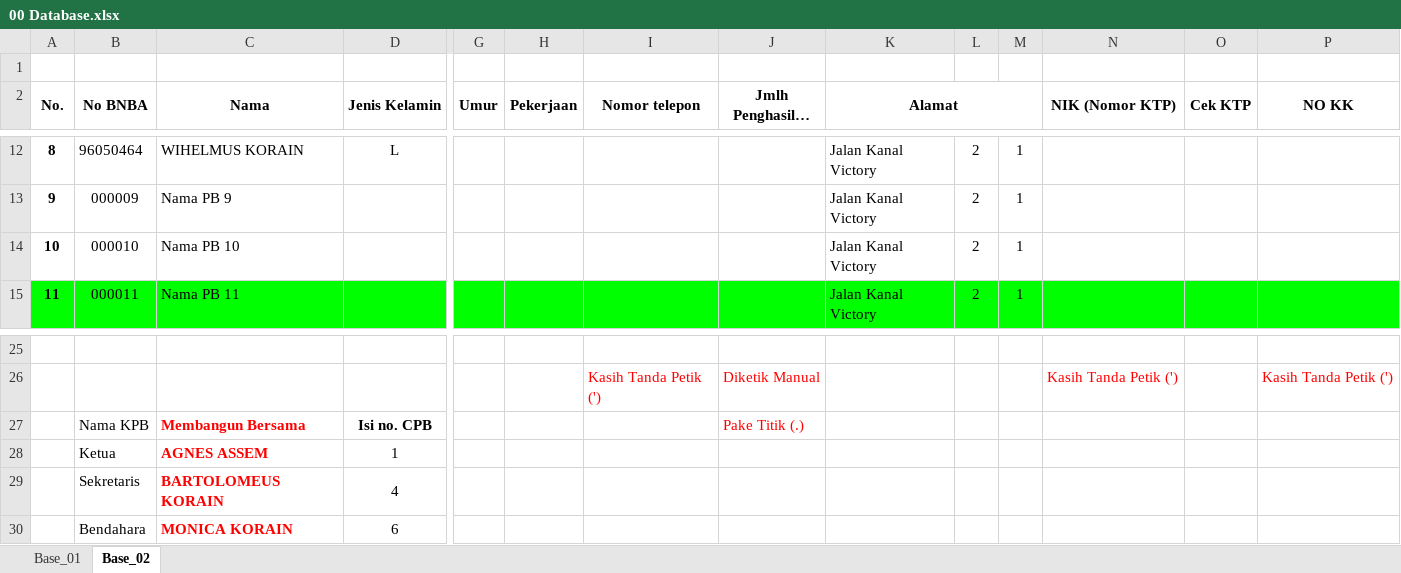
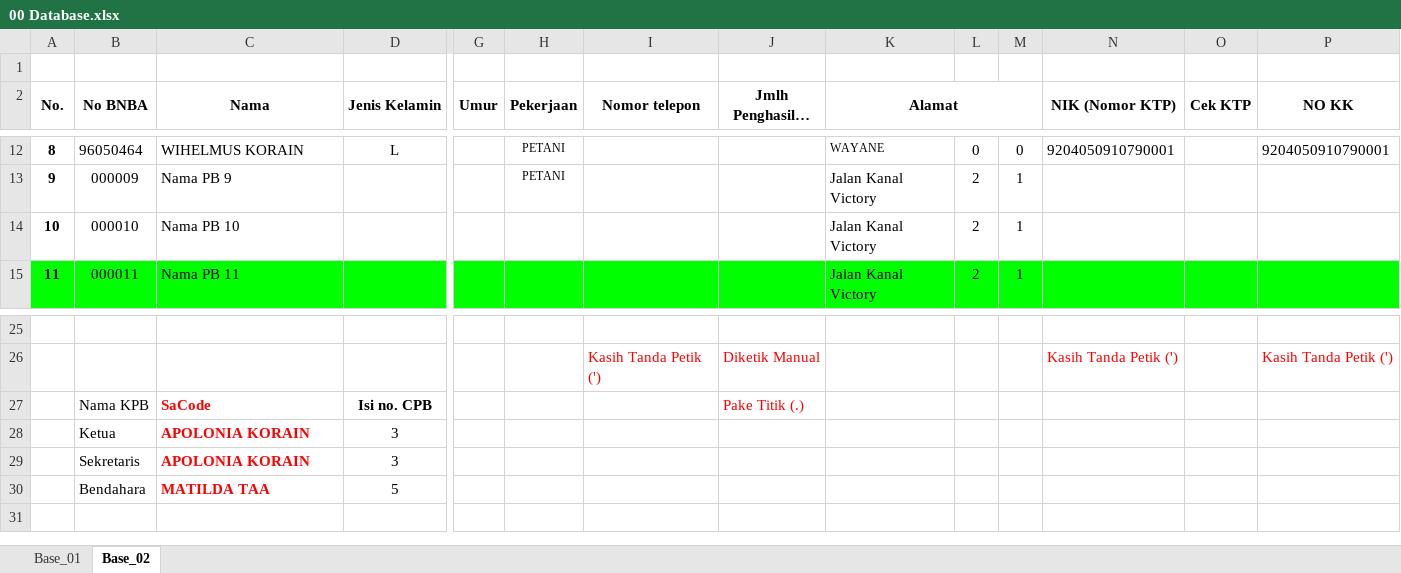
Before and after one commit to seanpaulsesa/BSPS-2026, an Excel workbook: format-laporan/hari-minggu-2026/Format Baru Permen 6 2026 (1) (1)/Fix/00 Database.xlsx, sheet Base_02, drawn as a sheet; only a part is shown, gaps mark what is left out; long unchanged cells end in …; values as stored, in another font and other column widths than the file's, no borders; conditional formats not drawn; removed rows and columns are numbered as before the commit, all else as after; rows hold the shown columns only; the diff covers the shown part only; the diff names each change by its address in the sheet, - before the commit and + after, or states it on an @@ line.

```diff
--- a/format-laporan/hari-minggu-2026/Format Baru Permen 6 2026 (1) (1)/Fix/00 Database.xlsx (sheet Base_02)
+++ b/format-laporan/hari-minggu-2026/Format Baru Permen 6 2026 (1) (1)/Fix/00 Database.xlsx (sheet Base_02)
-H12:H13 (Pekerjaan): (empty)
+H12:H13 (Pekerjaan): PETANI
-K12 (Alamat): Jalan Kanal Victory
+K12 (Alamat): WAYANE
@@ K12 text size: smaller @@
-L12: 2
+L12: 0
-M12: 1
+M12: 0
-N12 (NIK (Nomor KTP)): (empty)
+N12 (NIK (Nomor KTP)): 9204050910790001
-P12 (NO KK): (empty)
+P12 (NO KK): 9204050910790001
-C27 (Nama): Membangun Bersama
+C27 (Nama): SaCode
-row 28:  | Ketua | AGNES ASSEM | 1
-row 29:  | Sekretaris | BARTOLOMEUS KORAIN | 4
-row 30:  | Bendahara | MONICA KORAIN | 6
+row 28:  | Ketua | APOLONIA KORAIN | 3
+row 29:  | Sekretaris | APOLONIA KORAIN | 3
+row 30:  | Bendahara | MATILDA TAA | 5
```
Also changed, not shown: 49 edited cells and cell formats elsewhere in this sheet, format-laporan/hari-minggu-2026/Usulan Buka Rek PB Kab Maybrat 206 PB YOSUA KARETH.xlsx, format-laporan/hari-minggu-2026/latihan-1.xlsx, 10 other files.
